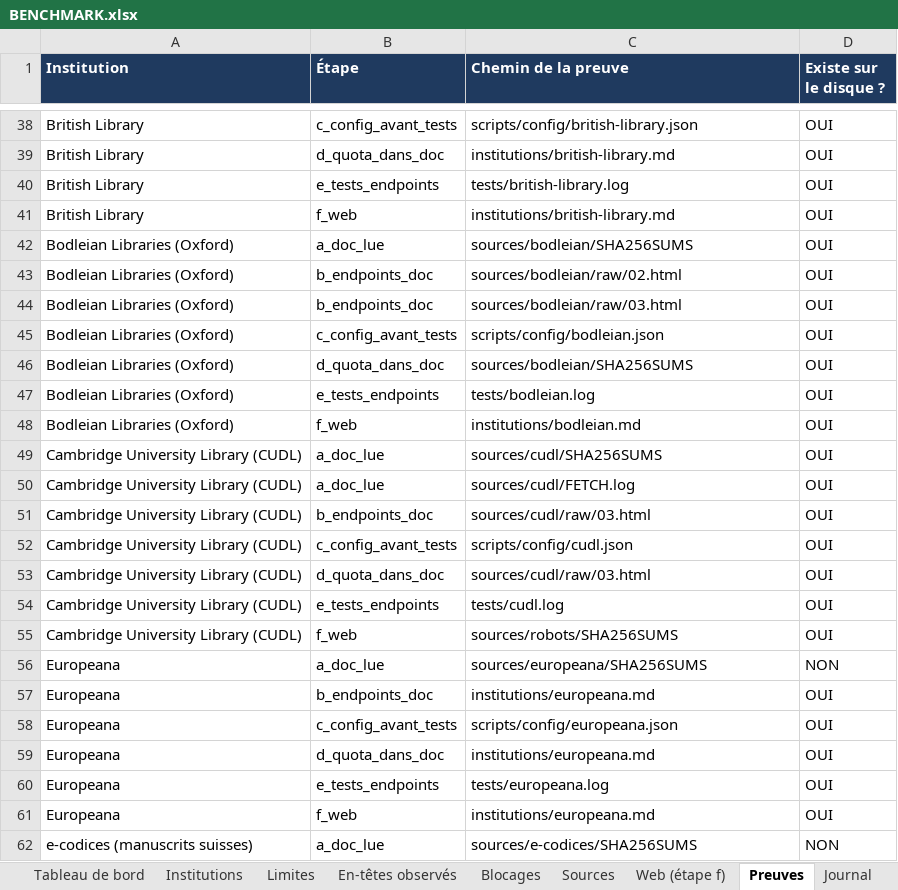
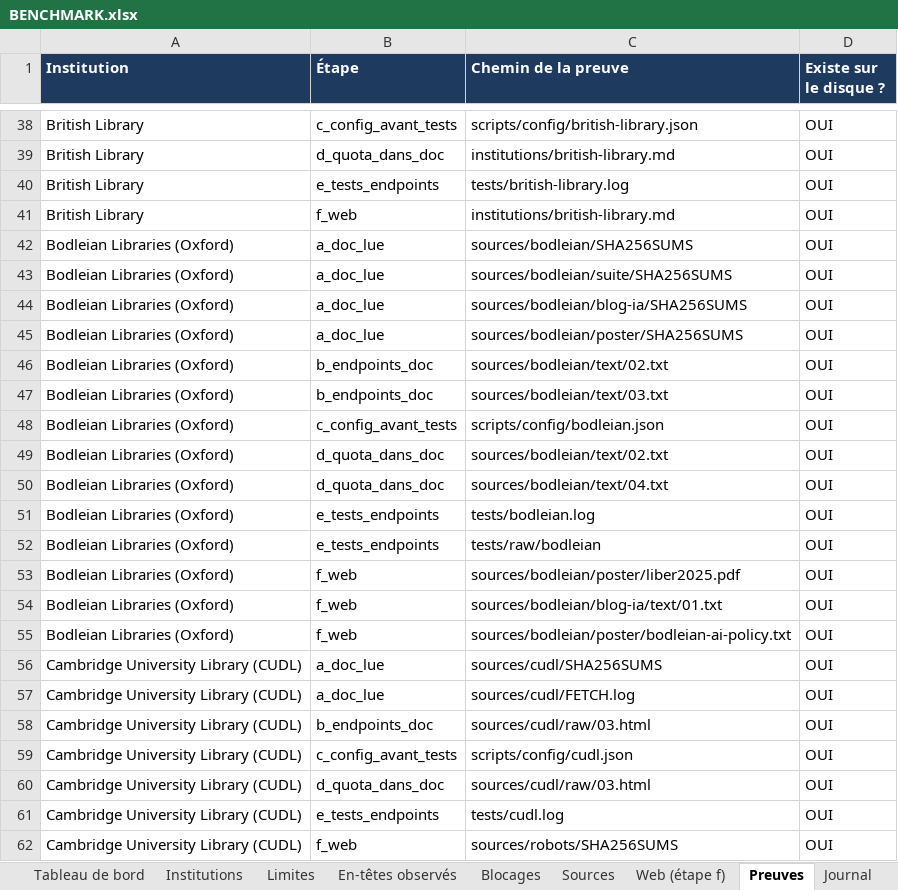
Before and after one commit to maribakulj/Veille-API-IIIF, an Excel workbook: BENCHMARK.xlsx, sheet Preuves, drawn as a sheet; only a part is shown, gaps mark what is left out; the shorter side is filled out with more unchanged rows; values as stored, in another font and other column widths than the file's, no borders; addresses are those after the commit; the diff names each change by its address in the sheet, - before the commit and + after, or states it on an @@ line.

```diff
--- a/BENCHMARK.xlsx (sheet Preuves)
+++ b/BENCHMARK.xlsx (sheet Preuves)
+row 43: Bodleian Libraries (Oxford) | a_doc_lue | sources/bodleian/suite/SHA256SUMS | OUI
+row 44: Bodleian Libraries (Oxford) | a_doc_lue | sources/bodleian/blog-ia/SHA256SUMS | OUI
+row 45: Bodleian Libraries (Oxford) | a_doc_lue | sources/bodleian/poster/SHA256SUMS | OUI
-C46 (Chemin de la preuve): sources/bodleian/raw/02.html
+C46 (Chemin de la preuve): sources/bodleian/text/02.txt
-C47 (Chemin de la preuve): sources/bodleian/raw/03.html
+C47 (Chemin de la preuve): sources/bodleian/text/03.txt
-C49 (Chemin de la preuve): sources/bodleian/SHA256SUMS
+C49 (Chemin de la preuve): sources/bodleian/text/02.txt
+row 50: Bodleian Libraries (Oxford) | d_quota_dans_doc | sources/bodleian/text/04.txt | OUI
+row 52: Bodleian Libraries (Oxford) | e_tests_endpoints | tests/raw/bodleian | OUI
+row 53: Bodleian Libraries (Oxford) | f_web | sources/bodleian/poster/liber2025.pdf | OUI
+row 54: Bodleian Libraries (Oxford) | f_web | sources/bodleian/blog-ia/text/01.txt | OUI
-C55 (Chemin de la preuve): institutions/bodleian.md
+C55 (Chemin de la preuve): sources/bodleian/poster/bodleian-ai-policy.txt
```
Also changed, not shown: sheet Sources, sheet Web (étape f), sheet Institutions, sheet Limites, sheet Tableau de bord, sheet Journal, 23 other files.
